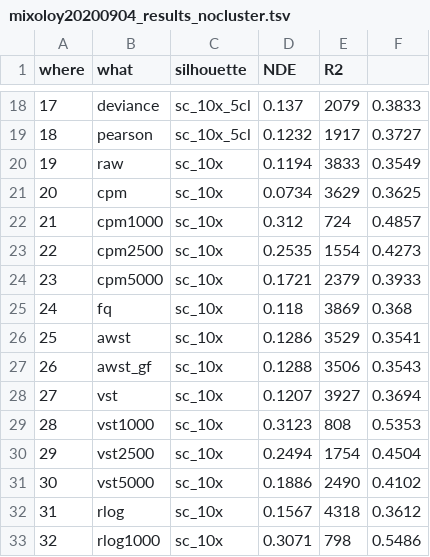
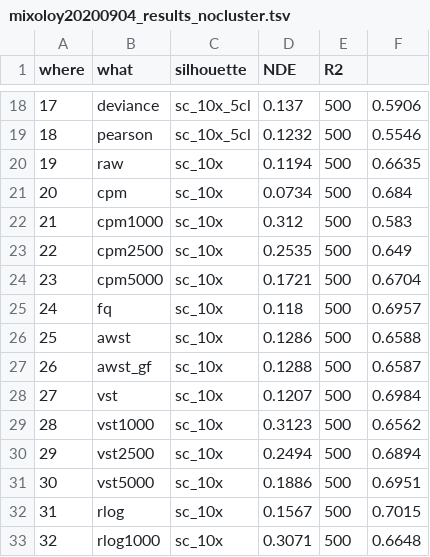
Before and after one commit to drisso/awst_analysis, a TSV file: mixology/mixoloy20200904_results_nocluster.tsv, drawn as a sheet; only a part is shown, gaps mark what is left out; the diff covers the shown part only.

```diff
--- a/mixology/mixoloy20200904_results_nocluster.tsv
+++ b/mixology/mixoloy20200904_results_nocluster.tsv
@@ -18,16 +18,16 @@
-"17"	"deviance"	"sc_10x_5cl"	0.137	"2079"	0.3833
-"18"	"pearson"	"sc_10x_5cl"	0.1232	"1917"	0.3727
-"19"	"raw"	"sc_10x"	0.1194	"3833"	0.3549
-"20"	"cpm"	"sc_10x"	0.0734	"3629"	0.3625
-"21"	"cpm1000"	"sc_10x"	0.312	"724"	0.4857
-"22"	"cpm2500"	"sc_10x"	0.2535	"1554"	0.4273
-"23"	"cpm5000"	"sc_10x"	0.1721	"2379"	0.3933
-"24"	"fq"	"sc_10x"	0.118	"3869"	0.368
-"25"	"awst"	"sc_10x"	0.1286	"3529"	0.3541
-"26"	"awst_gf"	"sc_10x"	0.1288	"3506"	0.3543
-"27"	"vst"	"sc_10x"	0.1207	"3927"	0.3694
-"28"	"vst1000"	"sc_10x"	0.3123	"808"	0.5353
-"29"	"vst2500"	"sc_10x"	0.2494	"1754"	0.4504
-"30"	"vst5000"	"sc_10x"	0.1886	"2490"	0.4102
-"31"	"rlog"	"sc_10x"	0.1567	"4318"	0.3612
-"32"	"rlog1000"	"sc_10x"	0.3071	"798"	0.5486
+"17"	"deviance"	"sc_10x_5cl"	0.137	"500"	0.5906
+"18"	"pearson"	"sc_10x_5cl"	0.1232	"500"	0.5546
+"19"	"raw"	"sc_10x"	0.1194	"500"	0.6635
+"20"	"cpm"	"sc_10x"	0.0734	"500"	0.684
+"21"	"cpm1000"	"sc_10x"	0.312	"500"	0.583
+"22"	"cpm2500"	"sc_10x"	0.2535	"500"	0.649
+"23"	"cpm5000"	"sc_10x"	0.1721	"500"	0.6704
+"24"	"fq"	"sc_10x"	0.118	"500"	0.6957
+"25"	"awst"	"sc_10x"	0.1286	"500"	0.6588
+"26"	"awst_gf"	"sc_10x"	0.1288	"500"	0.6587
+"27"	"vst"	"sc_10x"	0.1207	"500"	0.6984
+"28"	"vst1000"	"sc_10x"	0.3123	"500"	0.6562
+"29"	"vst2500"	"sc_10x"	0.2494	"500"	0.6894
+"30"	"vst5000"	"sc_10x"	0.1886	"500"	0.6951
+"31"	"rlog"	"sc_10x"	0.1567	"500"	0.7015
+"32"	"rlog1000"	"sc_10x"	0.3071	"500"	0.6648
```
Also changed, not shown: 148 edited cells elsewhere in this file, 2 other files.
